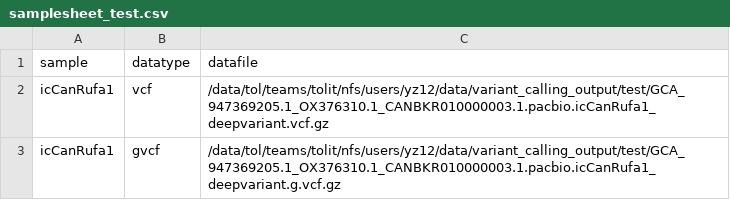
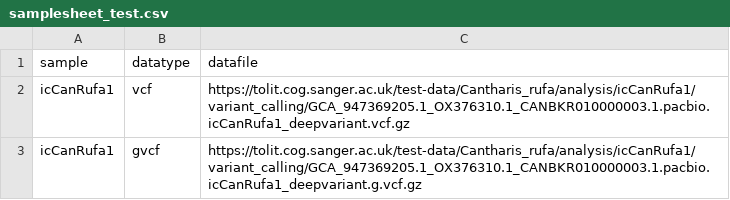
Before and after one commit to sanger-tol/variantcomposition, a CSV file: assets/samplesheet_test.csv, drawn as a sheet.

Commit message:
Change test file path

```diff
--- a/assets/samplesheet_test.csv
+++ b/assets/samplesheet_test.csv
@@ -1,3 +1,3 @@
 sample,datatype,datafile
-icCanRufa1,vcf,/data/tol/teams/tolit/nfs/users/yz12/data/variant_calling_output/test/GCA_947369205.1_OX376310.1_CANBKR010000003.1.pacbio.icCanRufa1_deepvariant.vcf.gz
-icCanRufa1,gvcf,/data/tol/teams/tolit/nfs/users/yz12/data/variant_calling_output/test/GCA_947369205.1_OX376310.1_CANBKR010000003.1.pacbio.icCanRufa1_deepvariant.g.vcf.gz
+icCanRufa1,vcf,https://tolit.cog.sanger.ac.uk/test-data/Cantharis_rufa/analysis/icCanRufa1/variant_calling/GCA_947369205.1_OX376310.1_CANBKR010000003.1.pacbio.icCanRufa1_deepvariant.vcf.gz
+icCanRufa1,gvcf,https://tolit.cog.sanger.ac.uk/test-data/Cantharis_rufa/analysis/icCanRufa1/variant_calling/GCA_947369205.1_OX376310.1_CANBKR010000003.1.pacbio.icCanRufa1_deepvariant.g.vcf.gz
```
Also changed, not shown: assets/samplesheet_test_full.csv.
